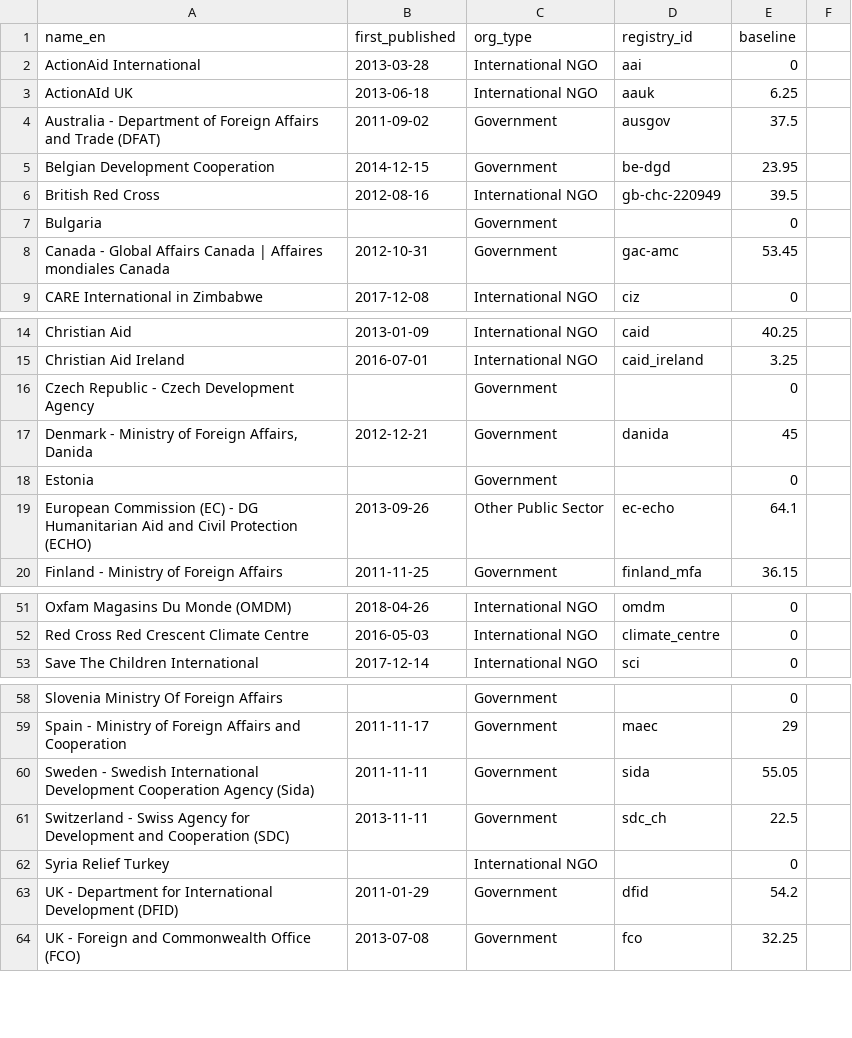
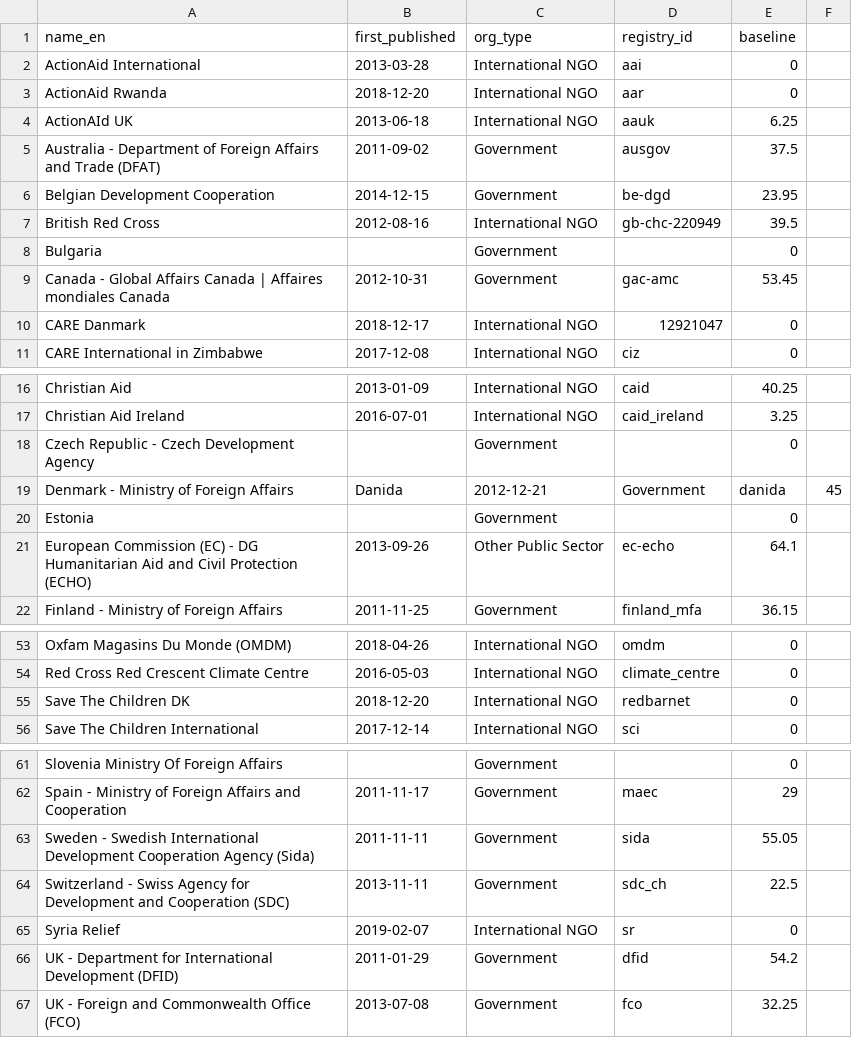
Before and after one commit to devinit/grand-bargain-monitoring, a CSV file: data/static/base_info.csv, drawn as a sheet; only a part is shown, gaps mark what is left out; removed rows and columns are numbered as before the commit, all else as after; the diff covers the shown part only; the diff names each change by its address in the sheet, - before the commit and + after, or states it on an @@ line.

Commit message:
Add new publishers to Grand Bargain Dashboard & Update Syria Relief
The following publishers need to be added to the Grand Bargain dashboard as they have recently started publishing. They are:
ActionAid Rwanda
Care Danmark
United Nations Office for the Coordination of Humanitarian Affairs (Specially-Designated Contributions)
Save the Children DK
Also the entry for Syria Relief Turkey has been updated (nb name changed to Syria Relief)

```diff
--- a/data/static/base_info.csv
+++ b/data/static/base_info.csv
+row 3: ActionAid Rwanda | 2018-12-20 | International NGO | aar | 0
+row 10: CARE Danmark | 2018-12-17 | International NGO | 12921047 | 0
-row 17: Denmark - Ministry of Foreign Affairs, Danida | 2012-12-21 | Government | danida | 45
+row 19: Denmark - Ministry of Foreign Affairs | Danida | 2012-12-21 | Government | danida | 45
+row 55: Save The Children DK | 2018-12-20 | International NGO | redbarnet | 0
-row 62: Syria Relief Turkey |  | International NGO |  | 0
+row 65: Syria Relief | 2019-02-07 | International NGO | sr | 0
```
Also changed, not shown: 1 added row elsewhere in this file.
